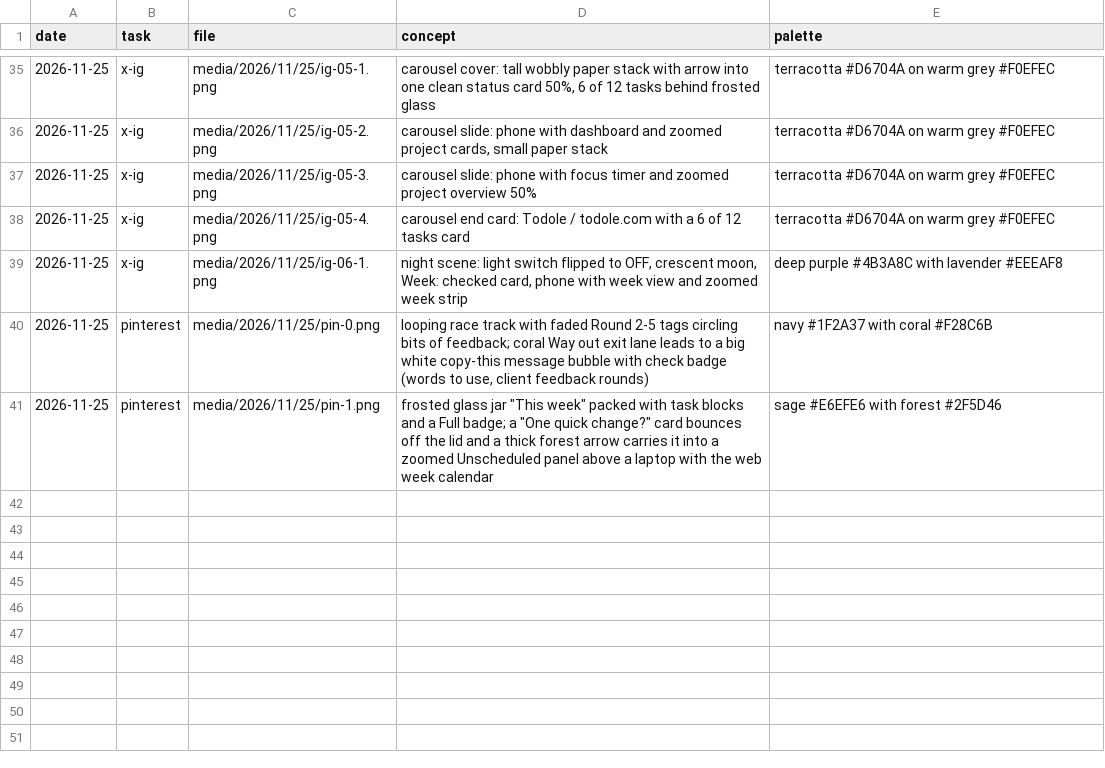
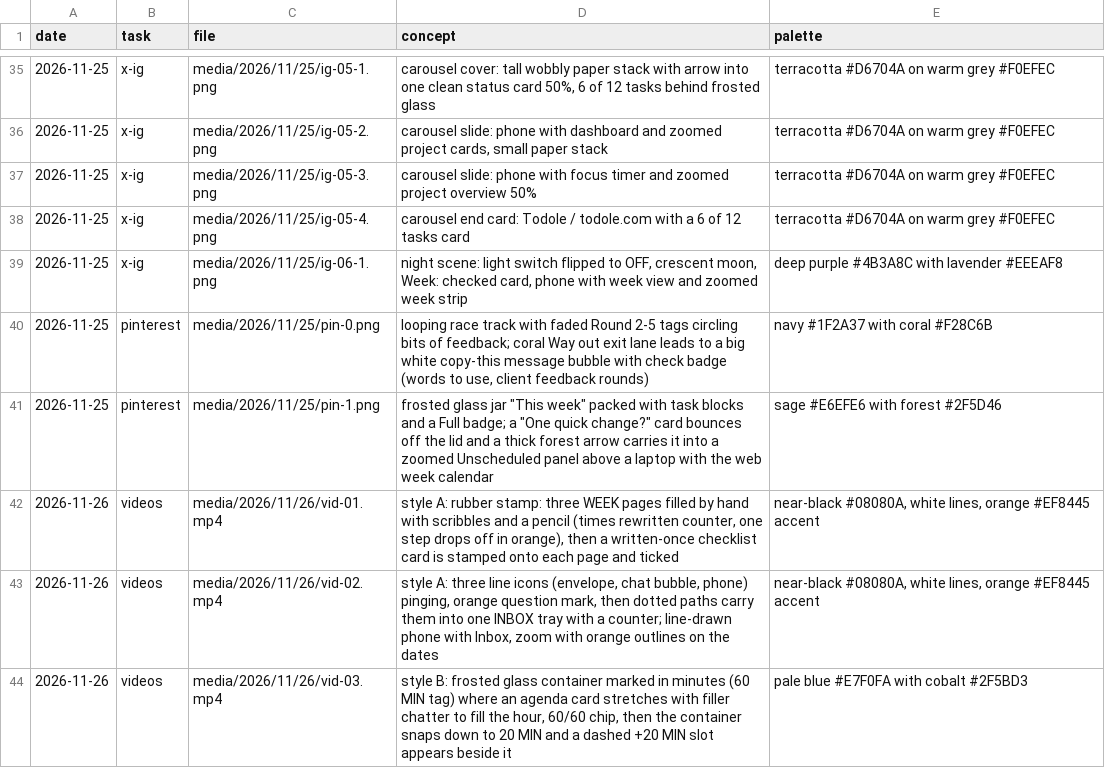
Before and after one commit to parvezzsheikh798/social-media-Post, a CSV file: media/concepts.csv, drawn as a sheet; only a part is shown, gaps mark what is left out; the diff names each change by its address in the sheet, - before the commit and + after, or states it on an @@ line.

```diff
--- a/media/concepts.csv
+++ b/media/concepts.csv
+row 42: 2026-11-26 | videos | media/2026/11/26/vid-01.mp4 | style A: rubber stamp: three WEEK pages filled by hand with scribbles and a pencil (times rewritten counter, one step drops off in orange), then a written-once checklist card is stamped onto each page and ticked | near-black #08080A, white lines, orange #EF8445 accent
+row 43: 2026-11-26 | videos | media/2026/11/26/vid-02.mp4 | style A: three line icons (envelope, chat bubble, phone) pinging, orange question mark, then dotted paths carry them into one INBOX tray with a counter; line-drawn phone with Inbox, zoom with orange outlines on the dates | near-black #08080A, white lines, orange #EF8445 accent
+row 44: 2026-11-26 | videos | media/2026/11/26/vid-03.mp4 | style B: frosted glass container marked in minutes (60 MIN tag) where an agenda card stretches with filler chatter to fill the hour, 60/60 chip, then the container snaps down to 20 MIN and a dashed +20 MIN slot appears beside it | pale blue #E7F0FA with cobalt #2F5BD3
```
Also changed, not shown: 3 other files.
